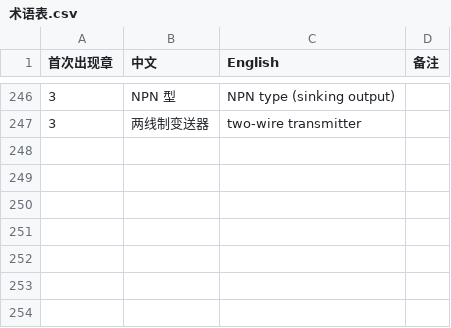
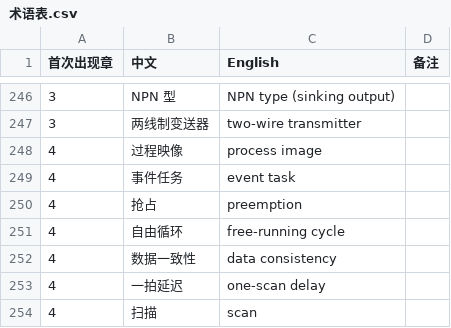
Before and after one commit to eddiezgq/WenQuest, a CSV file: textbook/plc/conventions/术语表.csv, drawn as a sheet; only a part is shown, gaps mark what is left out.

```diff
--- a/textbook/plc/conventions/术语表.csv
+++ b/textbook/plc/conventions/术语表.csv
@@ -247 +247,8 @@
 3,两线制变送器,two-wire transmitter,
+4,过程映像,process image,
+4,事件任务,event task,
+4,抢占,preemption,
+4,自由循环,free-running cycle,
+4,数据一致性,data consistency,
+4,一拍延迟,one-scan delay,
+4,扫描,scan,
```
Also changed, not shown: 35 other files.
